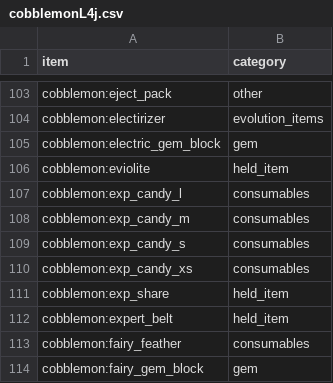
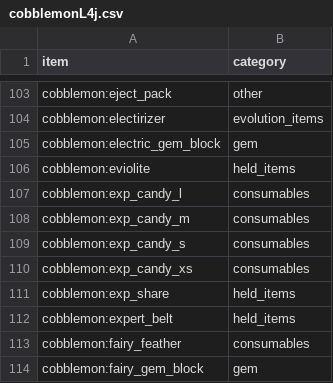
Before and after one commit to SonOfVader12/OldManMon, a CSV file: tools/cobblemonL4j.csv, drawn as a sheet; only a part is shown, gaps mark what is left out.

```diff
--- a/tools/cobblemonL4j.csv
+++ b/tools/cobblemonL4j.csv
@@ -105,3 +105,3 @@ cobblemon:electirizer,evolution_items
 cobblemon:electric_gem_block,gem
-cobblemon:eviolite,held_item
+cobblemon:eviolite,held_items
 cobblemon:exp_candy_l,consumables
@@ -110,4 +110,4 @@ cobblemon:exp_candy_s,consumables
 cobblemon:exp_candy_xs,consumables
-cobblemon:exp_share,held_item
-cobblemon:expert_belt,held_item
+cobblemon:exp_share,held_items
+cobblemon:expert_belt,held_items
 cobblemon:fairy_feather,consumables
```
Also changed, not shown: 16 other files.
